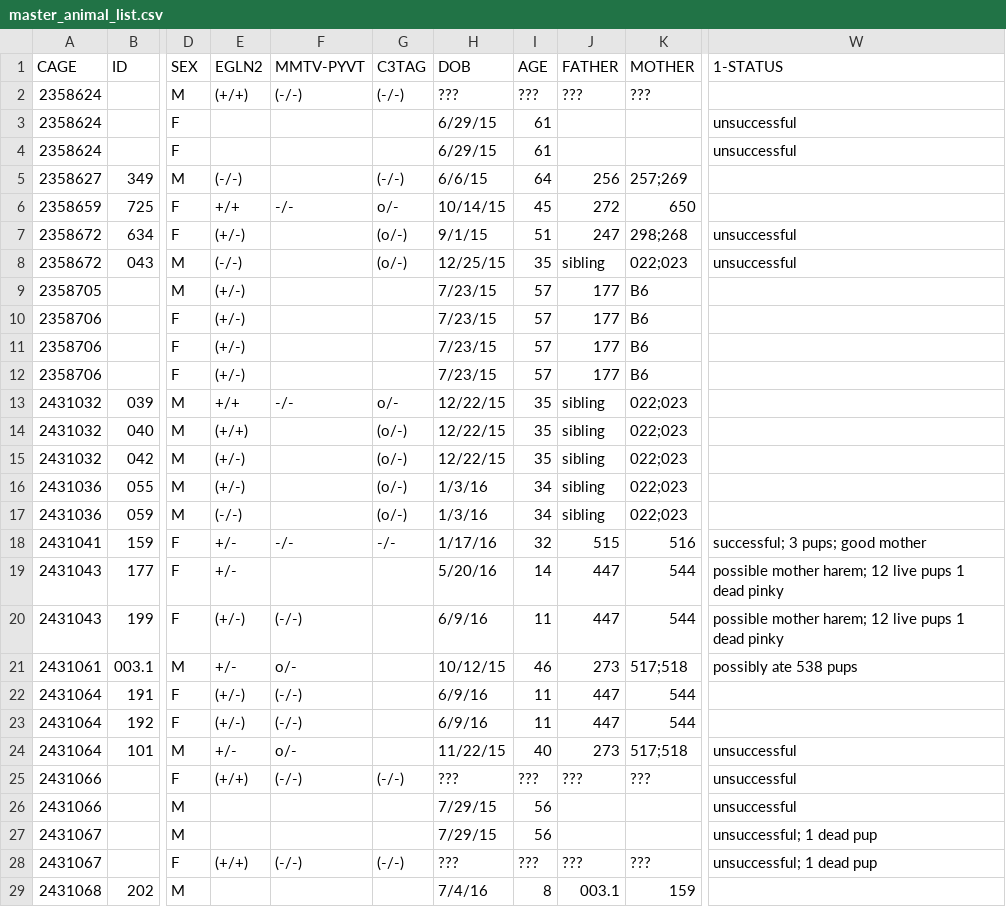
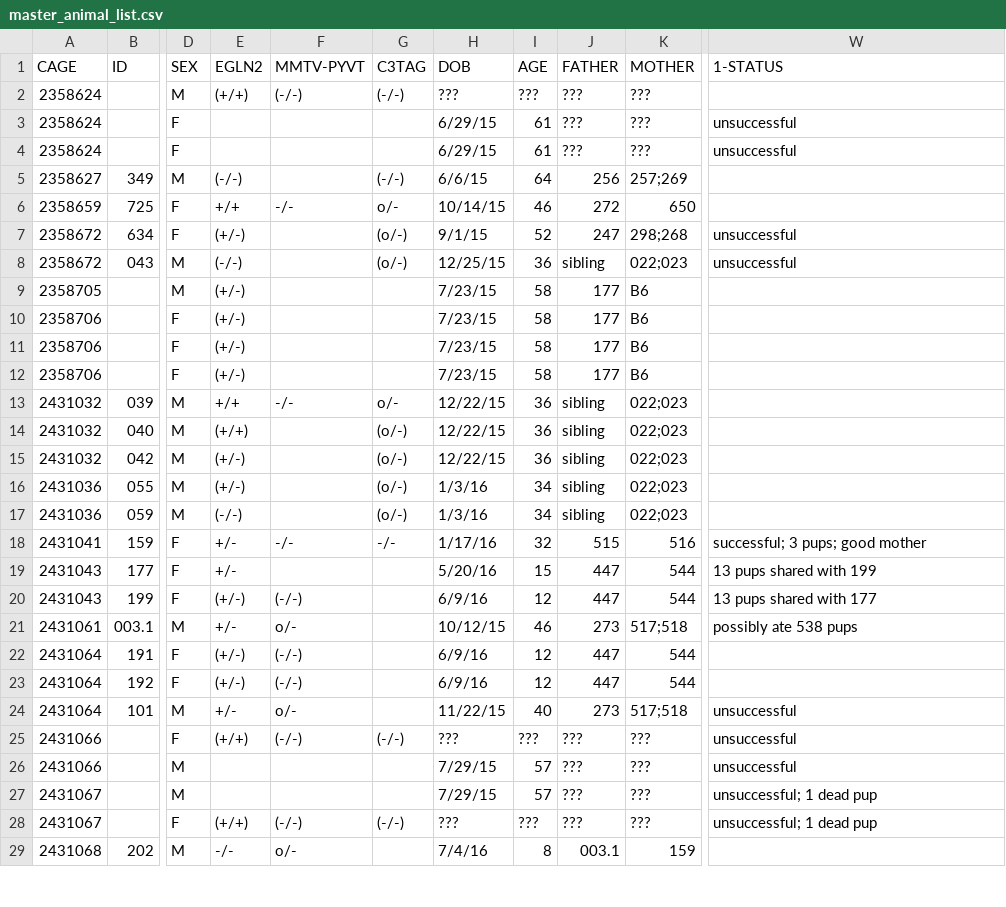
Before and after one commit to qzhanglab/animal_tracking, a CSV file: master_animal_list.csv, drawn as a sheet; only a part is shown, gaps mark what is left out; the diff covers the shown part only; the diff names each change by its address in the sheet, - before the commit and + after, or states it on an @@ line.

Commit message:
update 200-203 EglN2/PyVT genotypes

```diff
--- a/master_animal_list.csv
+++ b/master_animal_list.csv
-J3:J4 (FATHER): (empty)
+J3:J4 (FATHER): ???
-K3:K4 (MOTHER): (empty)
+K3:K4 (MOTHER): ???
-I6 (AGE): 45
+I6 (AGE): 46
-I7 (AGE): 51
+I7 (AGE): 52
-I8 (AGE): 35
+I8 (AGE): 36
-I9:I12 (AGE): 57
+I9:I12 (AGE): 58
-I13:I15 (AGE): 35
+I13:I15 (AGE): 36
-I19 (AGE): 14
+I19 (AGE): 15
-W19 (1-STATUS): possible mother harem; 12 live pups 1 dead pinky
+W19 (1-STATUS): 13 pups shared with 199
-I20 (AGE): 11
+I20 (AGE): 12
-W20 (1-STATUS): possible mother harem; 12 live pups 1 dead pinky
+W20 (1-STATUS): 13 pups shared with 177
-I22:I23 (AGE): 11
+I22:I23 (AGE): 12
-I26:I27 (AGE): 56
+I26:I27 (AGE): 57
-J26:J27 (FATHER): (empty)
+J26:J27 (FATHER): ???
-K26:K27 (MOTHER): (empty)
+K26:K27 (MOTHER): ???
-E29 (EGLN2): (empty)
+E29 (EGLN2): -/-
-F29 (MMTV-PYVT): (empty)
+F29 (MMTV-PYVT): o/-
```
Also changed, not shown: 23 edited cells elsewhere in this file.
